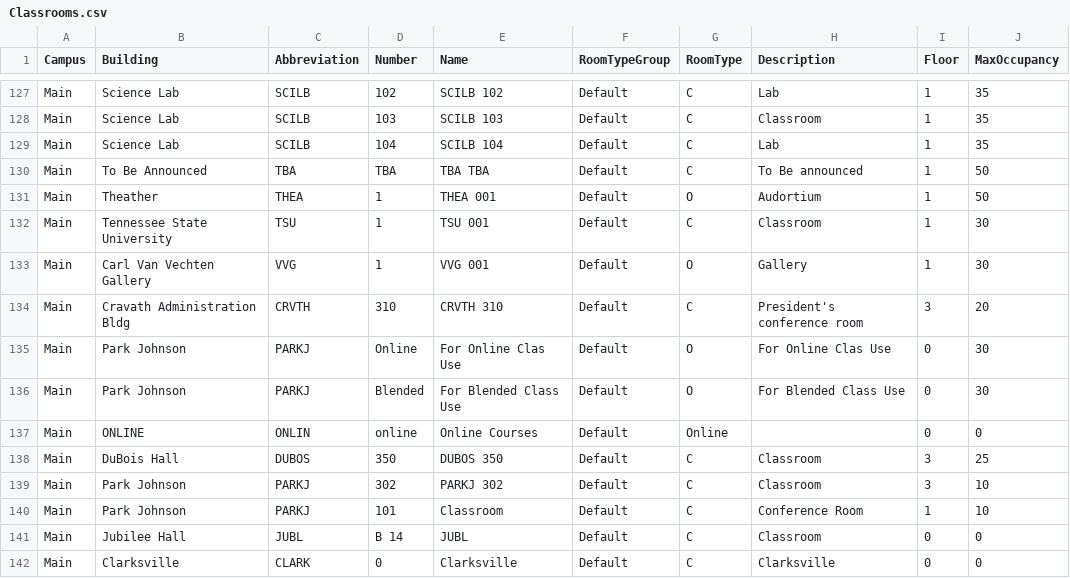
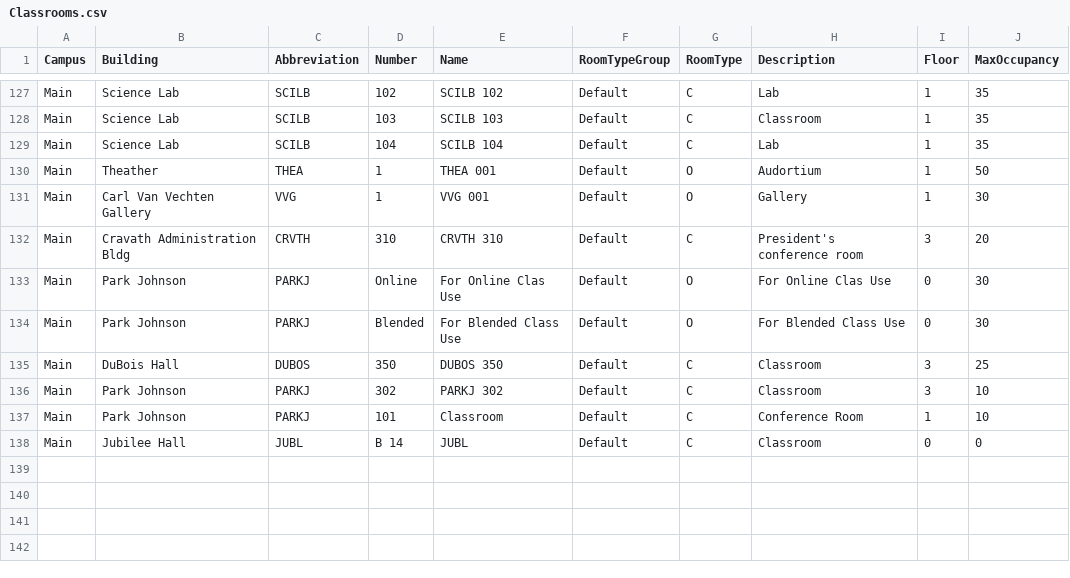
Before and after one commit to shaniyaclement/Classroom-Organization-and-Assignment-Tool, a CSV file: Classrooms.csv, drawn as a sheet; only a part is shown, gaps mark what is left out.

Commit message:
Uploading/ updating the CSV files and Course_Assignement instruction. The instructions currently account for online classes, assuring no availability overlap, and within classroom capacity. It ensures that the csv files are read and new files are written for newly assigned and conflicting courses. Last required implementation will be assuring courses are only assigned within their correct building.

```diff
--- a/Classrooms.csv
+++ b/Classrooms.csv
@@ -129,5 +129,3 @@ Main,Science Lab,SCILB,103,SCILB 103,Default,C,Classroom,1,35
 Main,Science Lab,SCILB,104,SCILB 104,Default,C,Lab,1,35
-Main,To Be Announced,TBA,TBA,TBA TBA,Default,C,To Be announced,1,50
 Main,Theather,THEA,1,THEA 001,Default,O,Audortium,1,50
-Main,Tennessee State University,TSU,1,TSU 001,Default,C,Classroom,1,30
 Main,Carl Van Vechten Gallery,VVG,1,VVG 001,Default,O,Gallery,1,30
@@ -136,3 +134,2 @@ Main,Park Johnson,PARKJ,Online,For Online Clas Use,Default,O,For Online Clas Use
 Main,Park Johnson,PARKJ,Blended,For Blended Class Use,Default,O,For Blended Class Use,0,30
-Main,ONLINE ,ONLIN,online,Online Courses,Default,Online,,0,0
 Main,DuBois Hall,DUBOS,350,DUBOS 350,Default,C,Classroom,3,25
@@ -141,2 +138 @@ Main,Park Johnson,PARKJ,101,Classroom,Default,C,Conference Room,1,10
 Main,Jubilee Hall,JUBL,B 14,JUBL,Default,C,Classroom,0,0
-Main,Clarksville,CLARK,0,Clarksville,Default,C,Clarksville,0,0
```
Also changed, not shown: Course_Catalog.csv, 1 other file.
